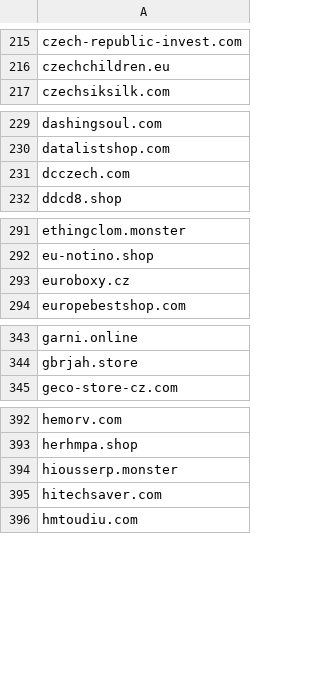
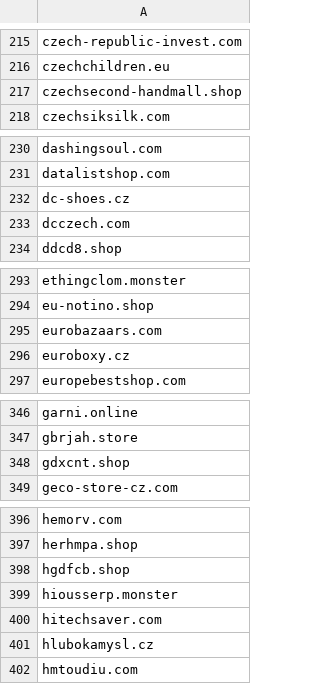
Before and after one commit to external-sources/hosts-sources, a CSV file: data/coi.csv, drawn as a sheet; only a part is shown, gaps mark what is left out; the diff covers the shown part only; the diff names each change by its address in the sheet, - before the commit and + after, or states it on an @@ line.

Commit message:
Committed new lists day: 230 of year 2026 05:45:04

```diff
--- a/data/coi.csv
+++ b/data/coi.csv
+row 217: czechsecond-handmall.shop
+row 232: dc-shoes.cz
+row 295: eurobazaars.com
+row 348: gdxcnt.shop
+row 398: hgdfcb.shop
+row 401: hlubokamysl.cz
```
Also changed, not shown: 8 added rows and 1 removed row elsewhere in this file, data/ShadowWhisperer_Ads.csv, data/ShadowWhisperer_Marketing.csv, 5 other files.
